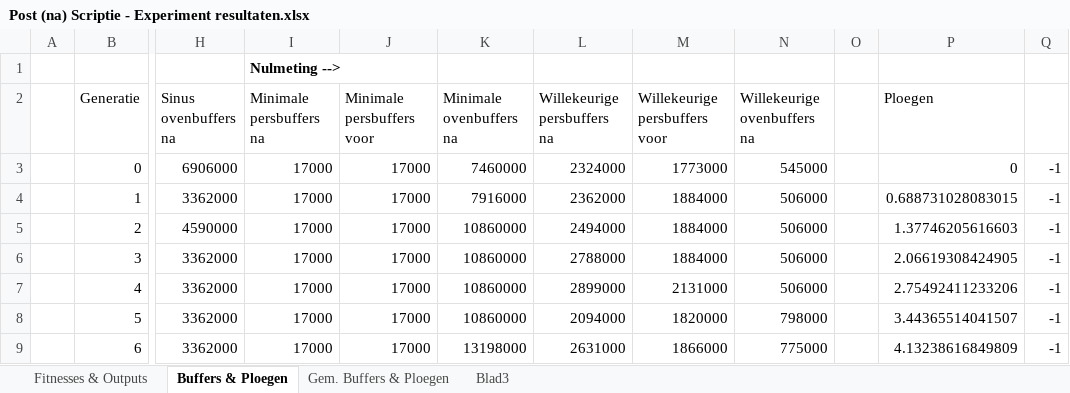
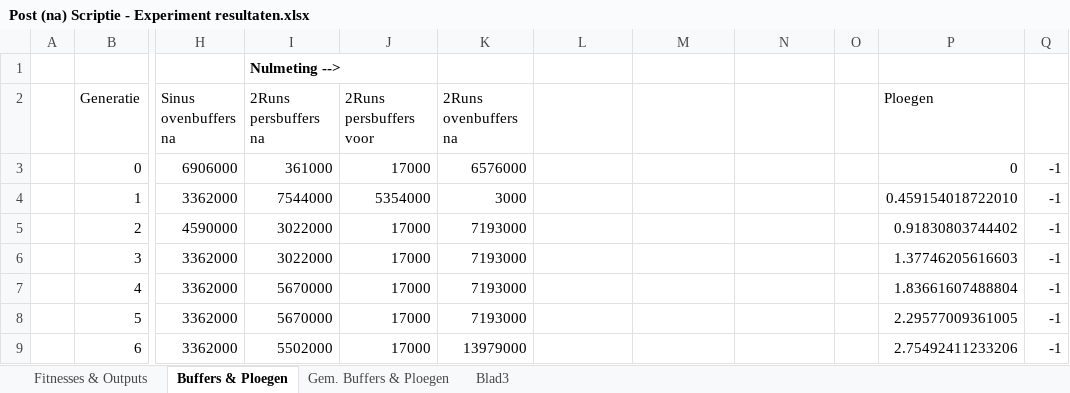
Before and after one commit to ducky035/Afstudeerbestanden, an Excel workbook: Post (na) Scriptie - Experiment resultaten.xlsx, sheet Buffers & Ploegen, drawn as a sheet; only a part is shown, gaps mark what is left out; values as stored, in another font and other column widths than the file's, no borders; charts and pictures not drawn; the diff covers the shown part only; the diff names each change by its address in the sheet, - before the commit and + after, or states it on an @@ line.

```diff
--- a/Post (na) Scriptie - Experiment resultaten.xlsx (sheet Buffers & Ploegen)
+++ b/Post (na) Scriptie - Experiment resultaten.xlsx (sheet Buffers & Ploegen)
-I2: Minimale persbuffers na
+I2: 2Runs persbuffers na
-J2: Minimale persbuffers voor
+J2: 2Runs persbuffers voor
-K2: Minimale ovenbuffers na
+K2: 2Runs ovenbuffers na
-L2: Willekeurige persbuffers na
+L2: (empty)
-M2: Willekeurige persbuffers voor
+M2: (empty)
-N2: Willekeurige ovenbuffers na
+N2: (empty)
-I3 (2Runs persbuffers na): 17000
+I3 (2Runs persbuffers na): 361000
-K3 (2Runs ovenbuffers na): 7460000
+K3 (2Runs ovenbuffers na): 6576000
-L3: 2324000
+L3: (empty)
-M3: 1773000
+M3: (empty)
-N3: 545000
+N3: (empty)
-I4 (2Runs persbuffers na): 17000
+I4 (2Runs persbuffers na): 7544000
-J4 (2Runs persbuffers voor): 17000
+J4 (2Runs persbuffers voor): 5354000
-K4 (2Runs ovenbuffers na): 7916000
+K4 (2Runs ovenbuffers na): 3000
-L4: 2362000
+L4: (empty)
-M4:M6: 1884000
+M4:M6: (empty)
-N4:N7: 506000
+N4:N7: (empty)
-P4 (Ploegen): 0.688731028083015
+P4 (Ploegen): 0.459154018722010
-I5:I6 (2Runs persbuffers na): 17000
+I5:I6 (2Runs persbuffers na): 3022000
-K5:K8 (2Runs ovenbuffers na): 10860000
+K5:K8 (2Runs ovenbuffers na): 7193000
-L5: 2494000
+L5: (empty)
-P5 (Ploegen): 1.37746205616603
+P5 (Ploegen): 0.91830803744402
-L6: 2788000
+L6: (empty)
-P6 (Ploegen): 2.06619308424905
+P6 (Ploegen): 1.37746205616603
-I7:I8 (2Runs persbuffers na): 17000
+I7:I8 (2Runs persbuffers na): 5670000
-L7: 2899000
+L7: (empty)
-M7: 2131000
+M7: (empty)
-P7 (Ploegen): 2.75492411233206
+P7 (Ploegen): 1.83661607488804
-L8: 2094000
+L8: (empty)
-M8: 1820000
+M8: (empty)
-N8: 798000
+N8: (empty)
-P8 (Ploegen): 3.44365514041507
+P8 (Ploegen): 2.29577009361005
-I9 (2Runs persbuffers na): 17000
+I9 (2Runs persbuffers na): 5502000
-K9 (2Runs ovenbuffers na): 13198000
+K9 (2Runs ovenbuffers na): 13979000
-L9: 2631000
+L9: (empty)
-M9: 1866000
+M9: (empty)
-N9: 775000
+N9: (empty)
-P9 (Ploegen): 4.13238616849809
+P9 (Ploegen): 2.75492411233206
```
Also changed, not shown: 599 edited cells elsewhere in this sheet, sheet Fitnesses & Outputs, charts or pictures, Ploegen berekening TN feb.xlsx.
